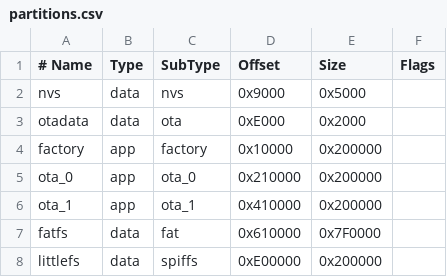
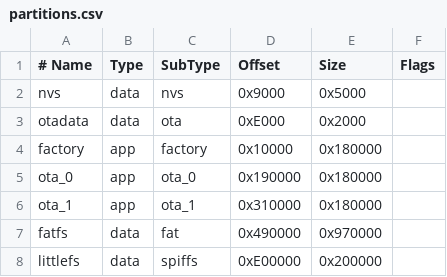
Before and after one commit to Lin-Yehua/IndexFingerBeeper, a CSV file: partitions.csv, drawn as a sheet.

```diff
--- a/partitions.csv
+++ b/partitions.csv
@@ -3,6 +3,6 @@ nvs,        data, nvs,     0x9000,   0x5000,
 otadata,    data, ota,     0xE000,   0x2000,
-factory,    app,  factory, 0x10000,  0x200000,
-ota_0,      app,  ota_0,   0x210000, 0x200000,
-ota_1,      app,  ota_1,   0x410000, 0x200000,
-fatfs,      data, fat,     0x610000, 0x7F0000,
+factory,    app,  factory, 0x10000,  0x180000,
+ota_0,      app,  ota_0,   0x190000, 0x180000,
+ota_1,      app,  ota_1,   0x310000, 0x180000,
+fatfs,      data, fat,     0x490000, 0x970000,
 littlefs,   data, spiffs,  0xE00000, 0x200000,
```
Also changed, not shown: 1 other file.
